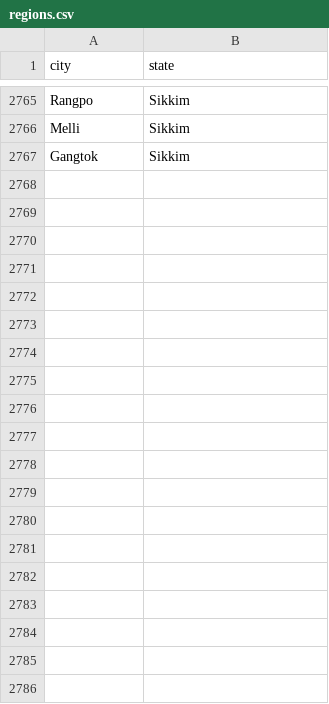
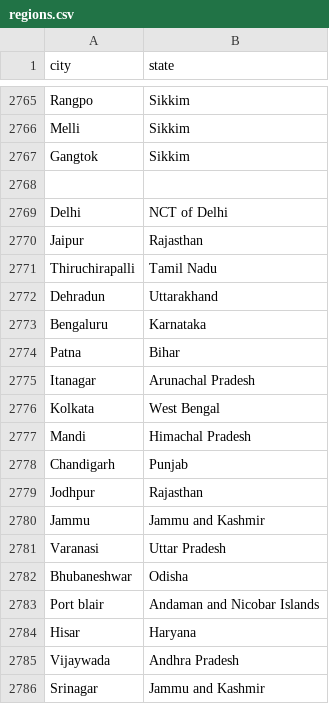
Before and after one commit to f4bD3v/humanitas, a CSV file: data/india/csv_daily/regions.csv (was data/india/csv_daily/agmarknet.nic.in/regions.csv), drawn as a sheet; only a part is shown, gaps mark what is left out; the diff covers the shown part only.

Commit message:
Add some Indian cities from retail prices dataset

```diff
--- a/data/india/csv_daily/agmarknet.nic.in/regions.csv
+++ b/data/india/csv_daily/regions.csv
@@ -2767 +2767,20 @@ Melli,Sikkim
 Gangtok,Sikkim
+
+Delhi,NCT of Delhi
+Jaipur,Rajasthan
+Thiruchirapalli,Tamil Nadu
+Dehradun,Uttarakhand
+Bengaluru,Karnataka
+Patna,Bihar
+Itanagar,Arunachal Pradesh
+Kolkata,West Bengal
+Mandi,Himachal Pradesh
+Chandigarh,Punjab
+Jodhpur,Rajasthan
+Jammu,Jammu and Kashmir
+Varanasi,Uttar Pradesh
+Bhubaneshwar,Odisha
+Port blair,Andaman and Nicobar Islands
+Hisar,Haryana
+Vijaywada,Andhra Pradesh
+Srinagar,Jammu and Kashmir
```
Also changed, not shown: 11 added rows elsewhere in this file.
